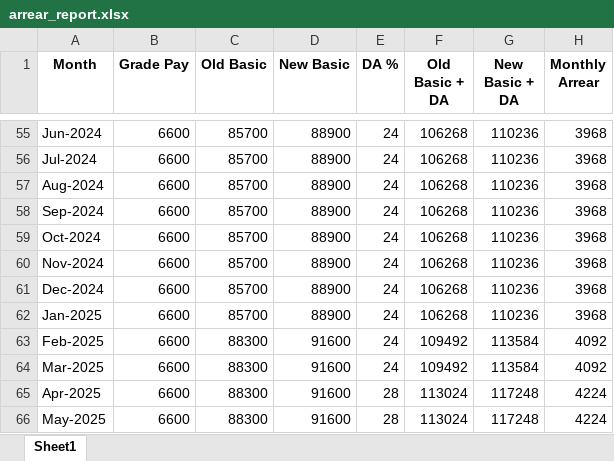
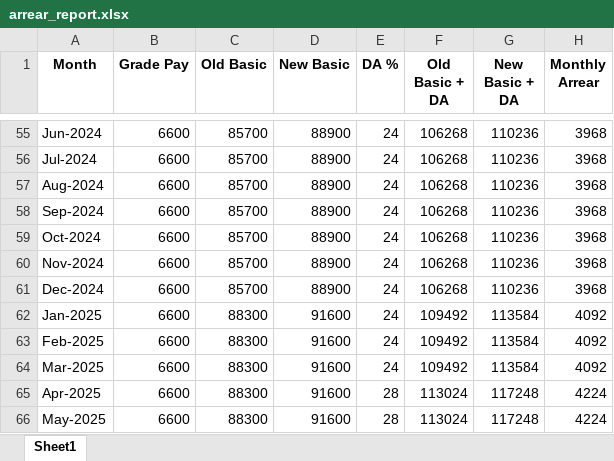
Before and after one commit to saptarshi1980/ropa-revision, an Excel workbook: arrear_report.xlsx, sheet Sheet1, drawn as a sheet; only a part is shown, gaps mark what is left out; values as stored, in another font and other column widths than the file's, no borders; the diff covers the shown part only; the diff names each change by its address in the sheet, - before the commit and + after, or states it on an @@ line.

Commit message:
Error in Increment month application is rectified

```diff
--- a/arrear_report.xlsx (sheet Sheet1)
+++ b/arrear_report.xlsx (sheet Sheet1)
-C62 (Old Basic): 85700
+C62 (Old Basic): 88300
-D62 (New Basic): 88900
+D62 (New Basic): 91600
-F62 (Old Basic + DA): 106268
+F62 (Old Basic + DA): 109492
-G62 (New Basic + DA): 110236
+G62 (New Basic + DA): 113584
-H62 (Monthly Arrear): 3968
+H62 (Monthly Arrear): 4092
```
Also changed, not shown: 31 edited cells elsewhere in this sheet, 1 other file.
